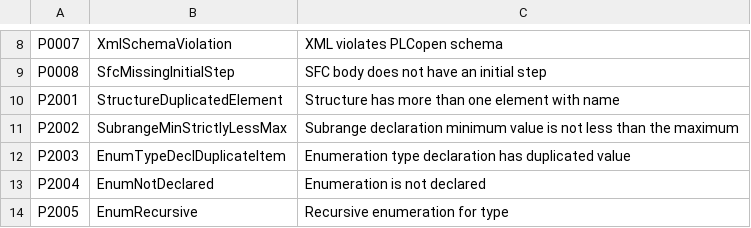
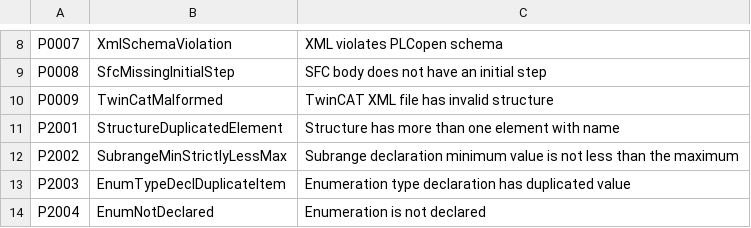
Before and after one commit to ironplc/ironplc, a CSV file: compiler/problems/resources/problem-codes.csv, drawn as a sheet; only a part is shown, gaps mark what is left out; the shorter side is filled out with more unchanged rows; the diff names each change by its address in the sheet, - before the commit and + after, or states it on an @@ line.

```diff
--- a/compiler/problems/resources/problem-codes.csv
+++ b/compiler/problems/resources/problem-codes.csv
+row 10: P0009 | TwinCatMalformed | TwinCAT XML file has invalid structure
```
Also changed, not shown: 12 other files.
